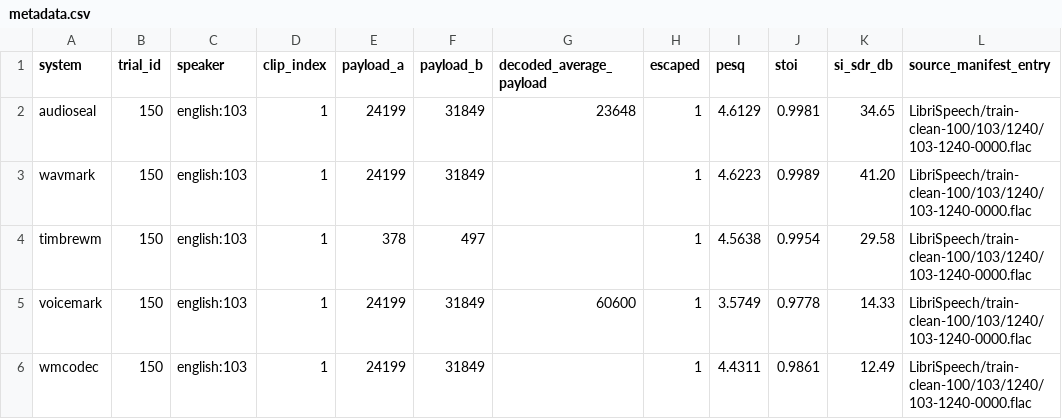
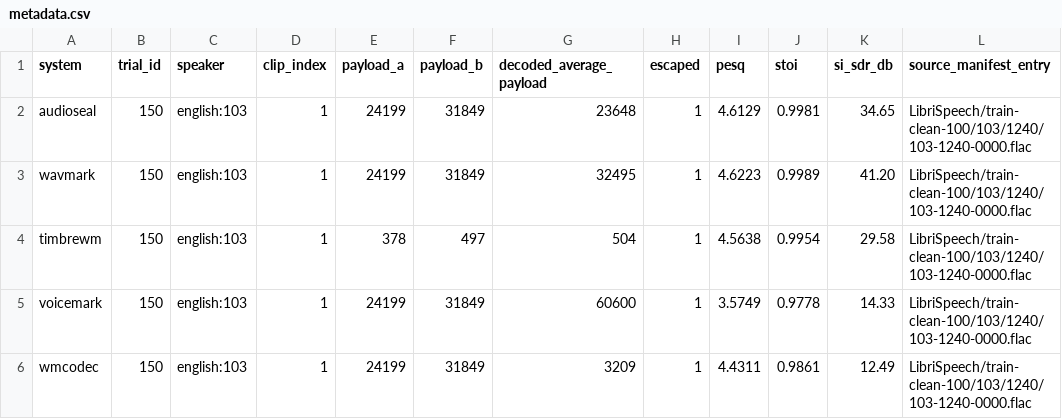
Before and after one commit to Silwan5z/neural-audio-watermark-collusion-attack, a CSV file: demos/metadata.csv, drawn as a sheet.

```diff
--- a/demos/metadata.csv
+++ b/demos/metadata.csv
@@ -2,5 +2,5 @@ system,trial_id,speaker,clip_index,payload_a,payload_b,decoded_average_payload,e
 audioseal,150,english:103,1,24199,31849,23648,1,4.6129,0.9981,34.65,LibriSpeech/train-clean-100/103/1240/103-1240-0000.flac
-wavmark,150,english:103,1,24199,31849,,1,4.6223,0.9989,41.20,LibriSpeech/train-clean-100/103/1240/103-1240-0000.flac
-timbrewm,150,english:103,1,378,497,,1,4.5638,0.9954,29.58,LibriSpeech/train-clean-100/103/1240/103-1240-0000.flac
+wavmark,150,english:103,1,24199,31849,32495,1,4.6223,0.9989,41.20,LibriSpeech/train-clean-100/103/1240/103-1240-0000.flac
+timbrewm,150,english:103,1,378,497,504,1,4.5638,0.9954,29.58,LibriSpeech/train-clean-100/103/1240/103-1240-0000.flac
 voicemark,150,english:103,1,24199,31849,60600,1,3.5749,0.9778,14.33,LibriSpeech/train-clean-100/103/1240/103-1240-0000.flac
-wmcodec,150,english:103,1,24199,31849,,1,4.4311,0.9861,12.49,LibriSpeech/train-clean-100/103/1240/103-1240-0000.flac
+wmcodec,150,english:103,1,24199,31849,3209,1,4.4311,0.9861,12.49,LibriSpeech/train-clean-100/103/1240/103-1240-0000.flac
```
Also changed, not shown: 36 other files.
